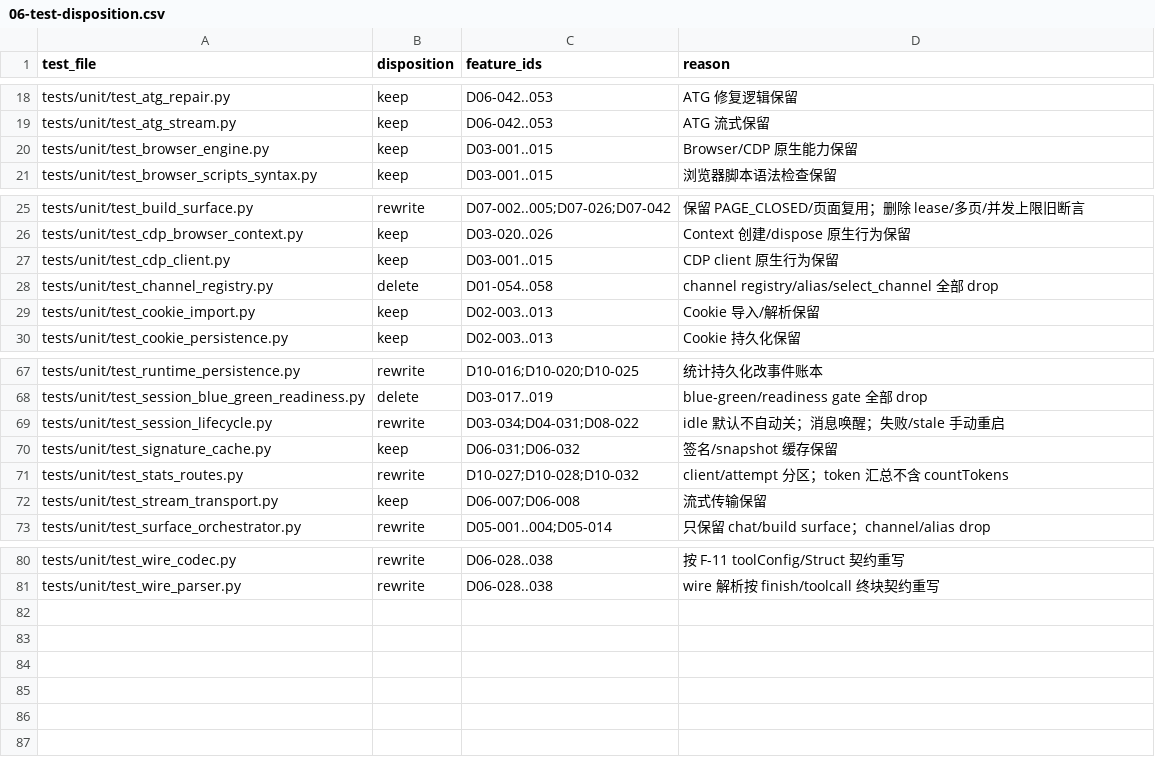
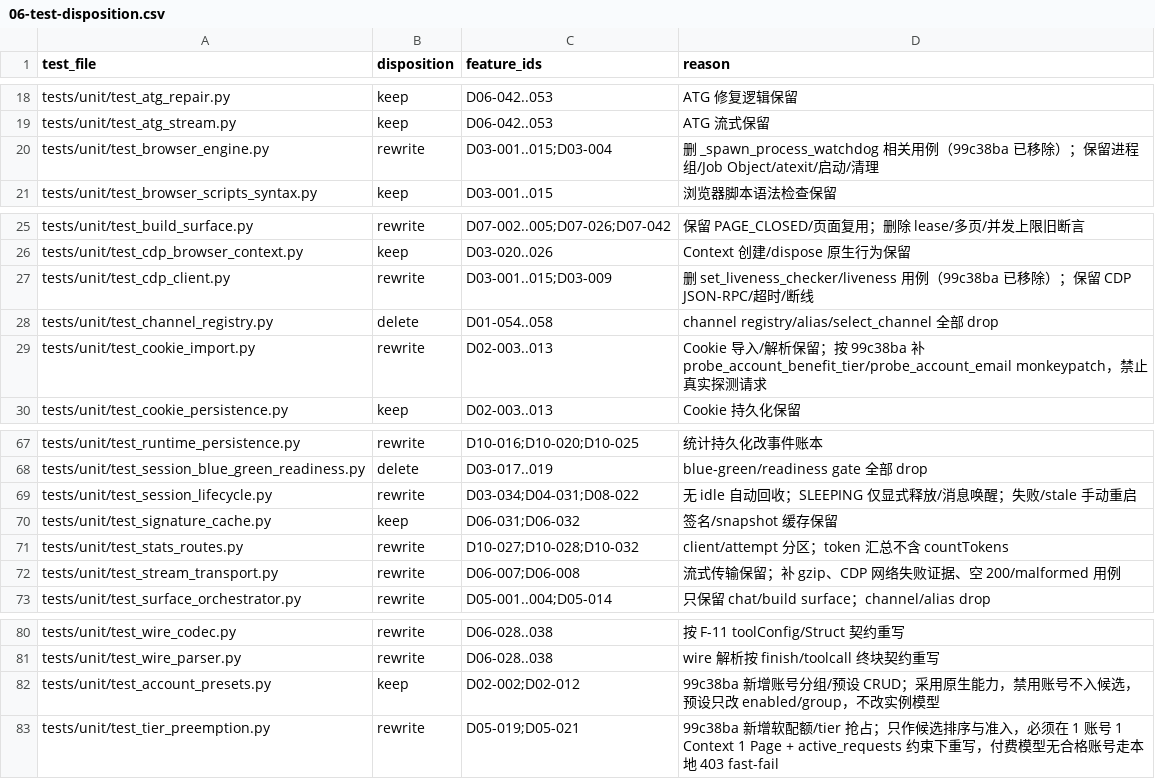
Before and after one commit to TonyDG233/aistudio-api, a CSV file: docs/dev/rebuild/06-test-disposition.csv, drawn as a sheet; only a part is shown, gaps mark what is left out.

Commit message:
docs(rebuild): 重对齐 99c38ba 并补上游影响裁决

```diff
--- a/docs/dev/rebuild/06-test-disposition.csv
+++ b/docs/dev/rebuild/06-test-disposition.csv
@@ -19,3 +19,3 @@ test_file,disposition,feature_ids,reason
 "tests/unit/test_atg_stream.py","keep","D06-042..053","ATG 流式保留"
-"tests/unit/test_browser_engine.py","keep","D03-001..015","Browser/CDP 原生能力保留"
+"tests/unit/test_browser_engine.py","rewrite","D03-001..015;D03-004","删 _spawn_process_watchdog 相关用例（99c38ba 已移除）；保留进程组/Job Object/atexit/启动/清理"
 "tests/unit/test_browser_scripts_syntax.py","keep","D03-001..015","浏览器脚本语法检查保留"
@@ -26,5 +26,5 @@ test_file,disposition,feature_ids,reason
 "tests/unit/test_cdp_browser_context.py","keep","D03-020..026","Context 创建/dispose 原生行为保留"
-"tests/unit/test_cdp_client.py","keep","D03-001..015","CDP client 原生行为保留"
+"tests/unit/test_cdp_client.py","rewrite","D03-001..015;D03-009","删 set_liveness_checker/liveness 用例（99c38ba 已移除）；保留 CDP JSON-RPC/超时/断线"
 "tests/unit/test_channel_registry.py","delete","D01-054..058","channel registry/alias/select_channel 全部 drop"
-"tests/unit/test_cookie_import.py","keep","D02-003..013","Cookie 导入/解析保留"
+"tests/unit/test_cookie_import.py","rewrite","D02-003..013","Cookie 导入/解析保留；按 99c38ba 补 probe_account_benefit_tier/probe_account_email monkeypatch，禁止真实探测请求"
 "tests/unit/test_cookie_persistence.py","keep","D02-003..013","Cookie 持久化保留"
@@ -68,6 +68,6 @@ test_file,disposition,feature_ids,reason
 "tests/unit/test_session_blue_green_readiness.py","delete","D03-017..019","blue-green/readiness gate 全部 drop"
-"tests/unit/test_session_lifecycle.py","rewrite","D03-034;D04-031;D08-022","idle 默认不自动关；消息唤醒；失败/stale 手动重启"
+"tests/unit/test_session_lifecycle.py","rewrite","D03-034;D04-031;D08-022","无 idle 自动回收；SLEEPING 仅显式释放/消息唤醒；失败/stale 手动重启"
 "tests/unit/test_signature_cache.py","keep","D06-031;D06-032","签名/snapshot 缓存保留"
 "tests/unit/test_stats_routes.py","rewrite","D10-027;D10-028;D10-032","client/attempt 分区；token 汇总不含 countTokens"
-"tests/unit/test_stream_transport.py","keep","D06-007;D06-008","流式传输保留"
+"tests/unit/test_stream_transport.py","rewrite","D06-007;D06-008","流式传输保留；补 gzip、CDP 网络失败证据、空 200/malformed 用例"
 "tests/unit/test_surface_orchestrator.py","rewrite","D05-001..004;D05-014","只保留 chat/build surface；channel/alias drop"
@@ -81 +81,3 @@ test_file,disposition,feature_ids,reason
 "tests/unit/test_wire_parser.py","rewrite","D06-028..038","wire 解析按 finish/toolcall 终块契约重写"
+"tests/unit/test_account_presets.py","keep","D02-002;D02-012","99c38ba 新增账号分组/预设 CRUD；采用原生能力，禁用账号不入候选，预设只改 enabled/group，不改实例模型"
+"tests/unit/test_tier_preemption.py","rewrite","D05-019;D05-021","99c38ba 新增软配额/tier 抢占；只作候选排序与准入，必须在 1 账号 1 Context 1 Page + active_requests 约束下重写，付费模型无合格账号走本地 403 fast-fail"
```
Also changed, not shown: docs/dev/rebuild/06-feature-index.csv, 10 other files.
